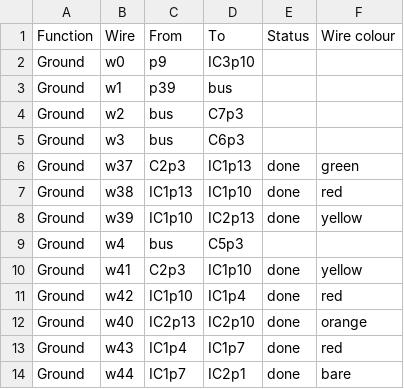
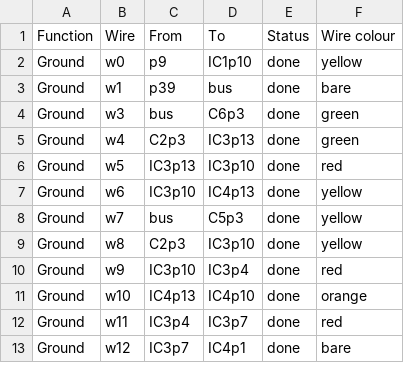
Before and after one commit to hillwithsmallfields/noticeboard, a CSV file: connections.csv, drawn as a sheet; only a part is shown; the diff covers the shown part only.

```diff
--- a/connections.csv
+++ b/connections.csv
@@ -1,14 +1,13 @@
 Function,Wire,From,To,Status,Wire colour
-Ground,w0,p9,IC3p10,,
-Ground,w1,p39,bus,,
-Ground,w2,bus,C7p3,,
-Ground,w3,bus,C6p3,,
-Ground,w37,C2p3,IC1p13,done,green
-Ground,w38,IC1p13,IC1p10,done,red
-Ground,w39,IC1p10,IC2p13,done,yellow
-Ground,w4,bus,C5p3,,
-Ground,w41,C2p3,IC1p10,done,yellow
-Ground,w42,IC1p10,IC1p4,done,red
-Ground,w40,IC2p13,IC2p10,done,orange
-Ground,w43,IC1p4,IC1p7,done,red
-Ground,w44,IC1p7,IC2p1,done,bare
+Ground,w0,p9,IC1p10,done,yellow
+Ground,w1,p39,bus,done,bare
+Ground,w3,bus,C6p3,done,green
+Ground,w4,C2p3,IC3p13,done,green
+Ground,w5,IC3p13,IC3p10,done,red
+Ground,w6,IC3p10,IC4p13,done,yellow
+Ground,w7,bus,C5p3,done,yellow
+Ground,w8,C2p3,IC3p10,done,yellow
+Ground,w9,IC3p10,IC3p4,done,red
+Ground,w10,IC4p13,IC4p10,done,orange
+Ground,w11,IC3p4,IC3p7,done,red
+Ground,w12,IC3p7,IC4p1,done,bare
```
Also changed, not shown: 7 added rows, 7 removed rows and 77 edited cells elsewhere in this file, noticeboard-circuit-board.csv.
